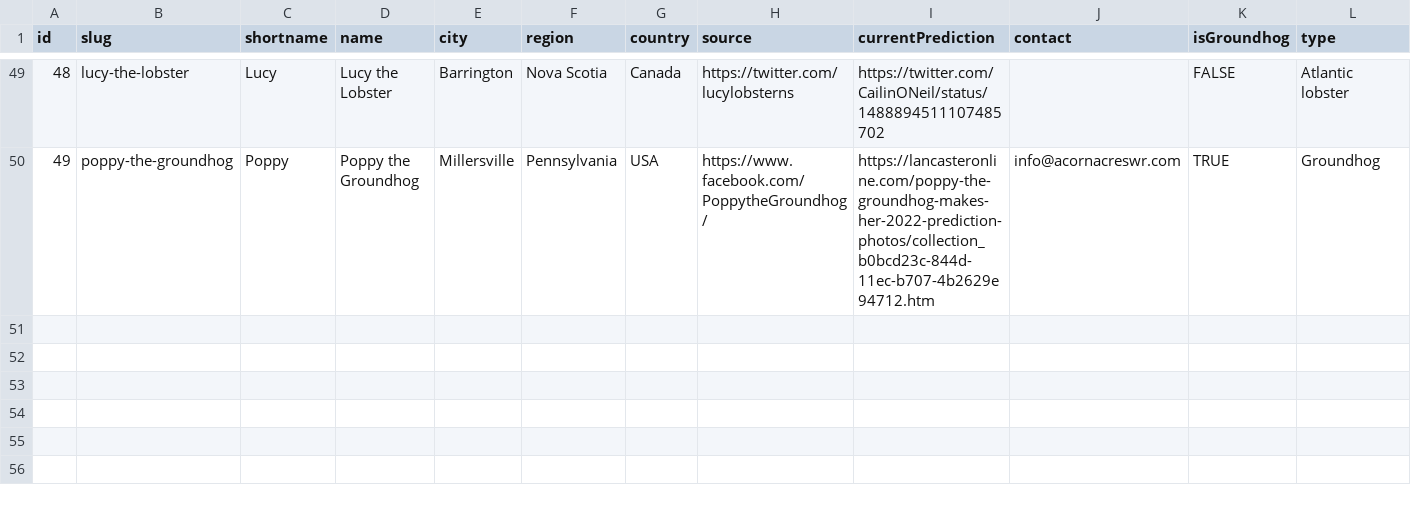
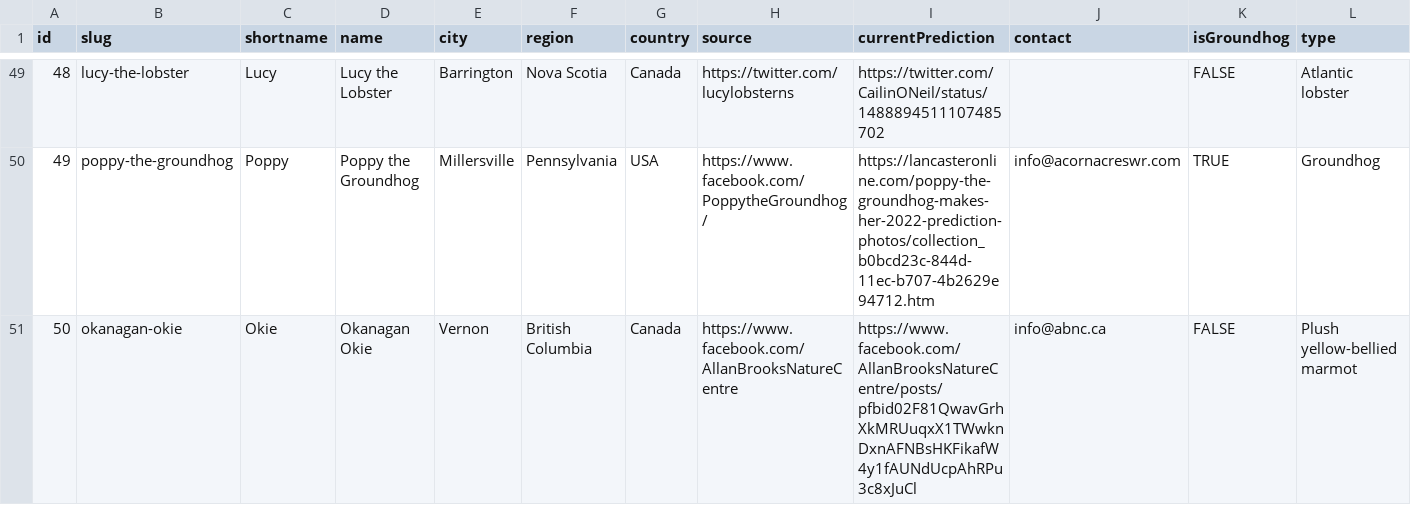
Before and after one commit to pcraig3/ghog-day, a CSV file: csv/groundhogs.csv, drawn as a sheet; only a part is shown, gaps mark what is left out; rows hold the shown columns only; the diff names each change by its address in the sheet, - before the commit and + after, or states it on an @@ line.

Commit message:
Add Okanagan Okie
Hooray for getting to 50 groundhogs!

```diff
--- a/csv/groundhogs.csv
+++ b/csv/groundhogs.csv
+row 51: 50 | okanagan-okie | Okie | Okanagan Okie | Vernon | British Columbia | Canada | https://www.facebook.com/AllanBrooksNatureCentre | https://www.facebook.com/AllanBrooksNatureCentre/posts/pfbid02F81QwavGrhXkMRUuqxX1TWwknDxnAFNBsHKFikafW4y1fAUNdUcpAhRPu3c8xJuCl | info@abnc.ca | FALSE | Plush yellow-bellied marmot
```
Also changed, not shown: 5 other files.
